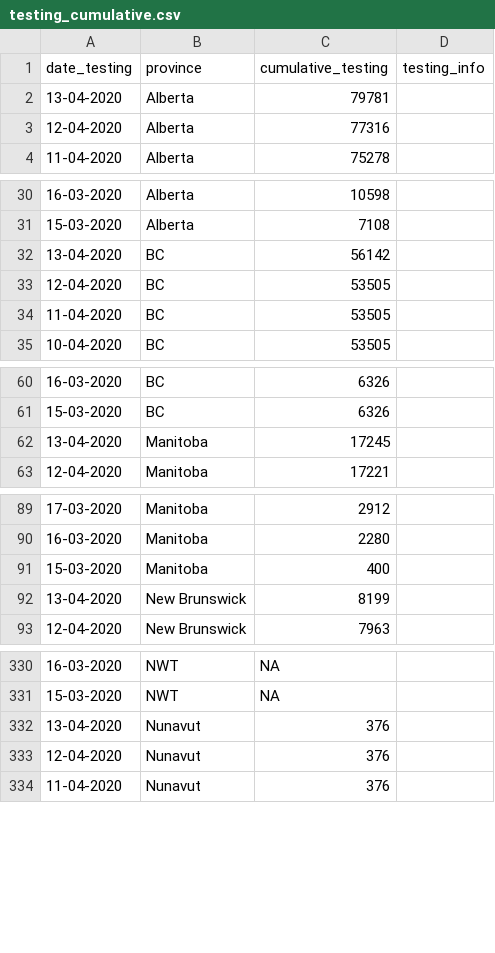
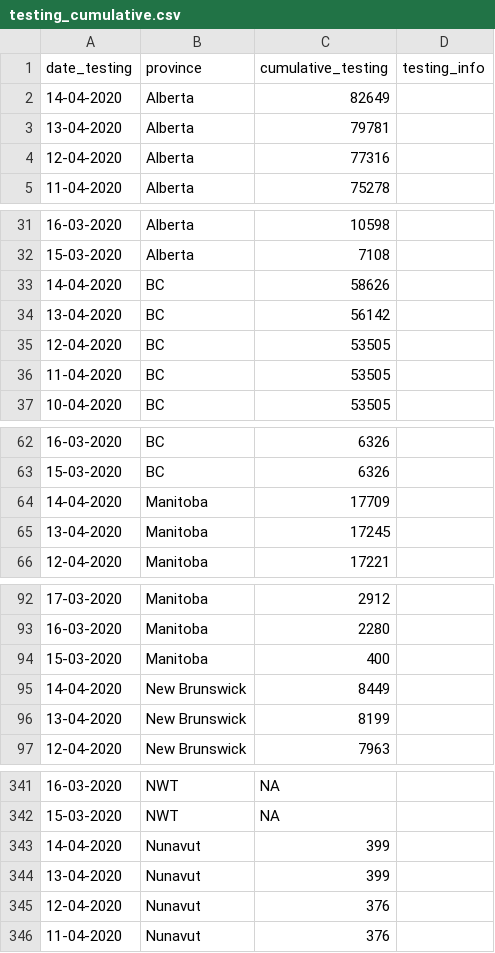
Before and after one commit to ccodwg/Covid19Canada, a CSV file: testing_cumulative.csv, drawn as a sheet; only a part is shown, gaps mark what is left out; the diff covers the shown part only.

```diff
--- a/testing_cumulative.csv
+++ b/testing_cumulative.csv
@@ -1,2 +1,3 @@
 "date_testing","province","cumulative_testing","testing_info"
+"14-04-2020","Alberta",82649,""
 "13-04-2020","Alberta",79781,""
@@ -31,2 +32,3 @@
 "15-03-2020","Alberta",7108,""
+"14-04-2020","BC",58626,""
 "13-04-2020","BC",56142,""
@@ -61,2 +63,3 @@
 "15-03-2020","BC",6326,""
+"14-04-2020","Manitoba",17709,""
 "13-04-2020","Manitoba",17245,""
@@ -91,2 +94,3 @@
 "15-03-2020","Manitoba",400,""
+"14-04-2020","New Brunswick",8449,""
 "13-04-2020","New Brunswick",8199,""
@@ -331,3 +342,4 @@
 "15-03-2020","NWT",NA,""
-"13-04-2020","Nunavut",376,""
+"14-04-2020","Nunavut",399,""
+"13-04-2020","Nunavut",399,""
 "12-04-2020","Nunavut",376,""
```
Also changed, not shown: 8 added rows elsewhere in this file, recovered_cumulative.csv, timeseries_hr/cases_timeseries_hr.csv, 5 other files.
